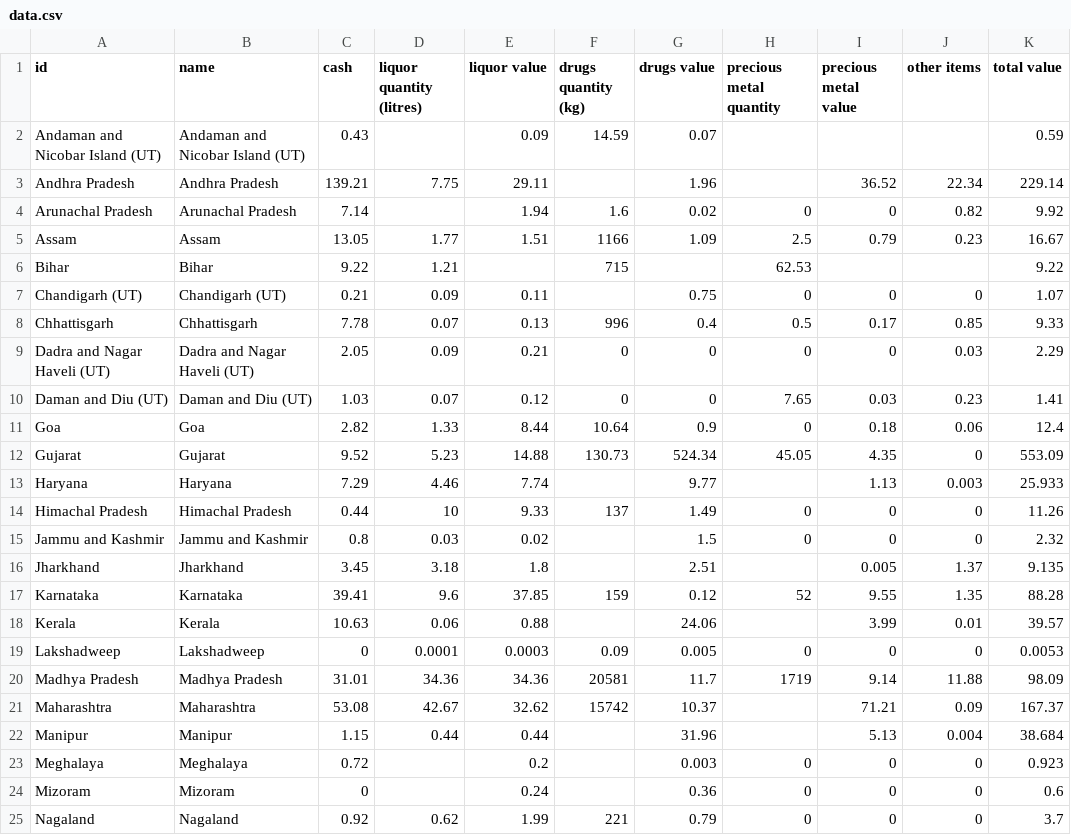
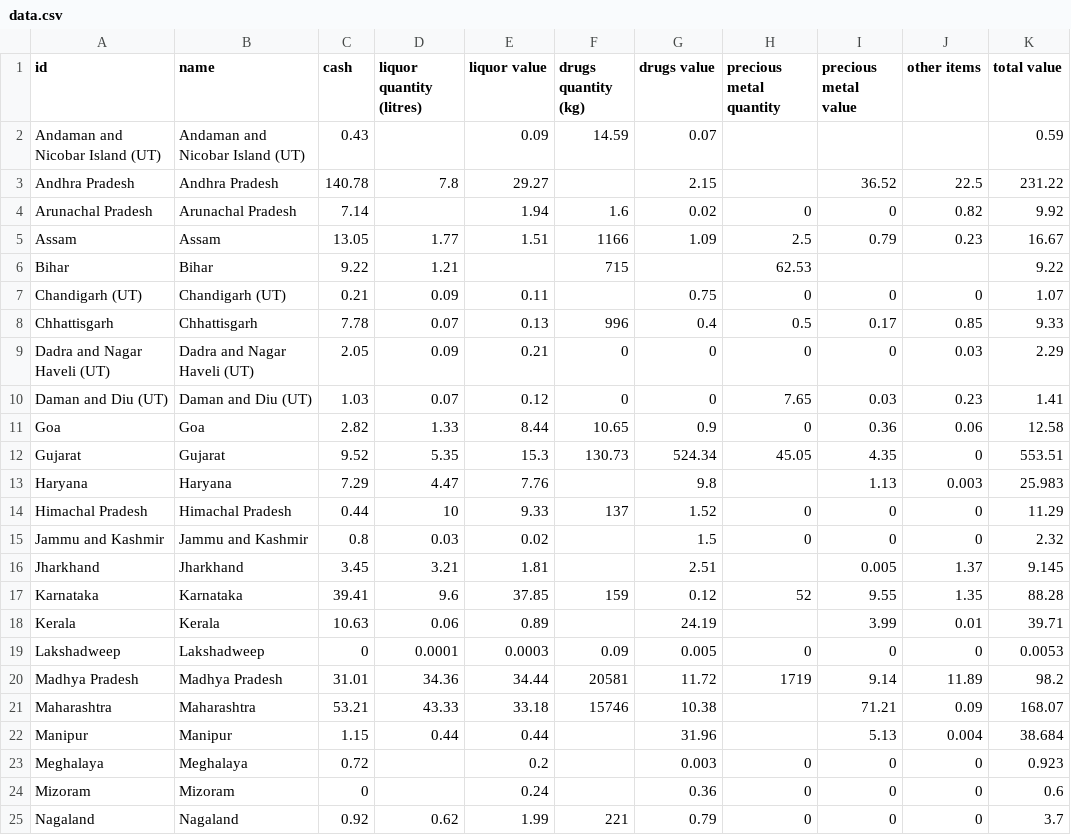
Before and after one commit to vabs/eci-data-analysis, a CSV file: data/data.csv, drawn as a sheet; only a part is shown; the diff covers the shown part only.

Commit message:
Feat: Adding data for May 22

```diff
--- a/data/data.csv
+++ b/data/data.csv
@@ -2,3 +2,3 @@
 Andaman and Nicobar Island (UT),Andaman and Nicobar Island (UT),0.43,,0.09,14.59,0.07,,,,0.59
-Andhra Pradesh,Andhra Pradesh,139.21,7.75,29.11,,1.96,,36.52,22.34,229.14
+Andhra Pradesh,Andhra Pradesh,140.78,7.8,29.27,,2.15,,36.52,22.5,231.22
 Arunachal Pradesh,Arunachal Pradesh,7.14,,1.94,1.6,0.02,0,0,0.82,9.92
@@ -10,13 +10,13 @@ Dadra and Nagar Haveli (UT),Dadra and Nagar Haveli (UT),2.05,0.09,0.21,0,0,0,0,0
 Daman and Diu (UT),Daman and Diu (UT),1.03,0.07,0.12,0,0,7.65,0.03,0.23,1.41
-Goa,Goa,2.82,1.33,8.44,10.64,0.9,0,0.18,0.06,12.4
-Gujarat,Gujarat,9.52,5.23,14.88,130.73,524.34,45.05,4.35,0,553.09
-Haryana,Haryana,7.29,4.46,7.74,,9.77,,1.13,0.003,25.933
-Himachal Pradesh,Himachal Pradesh,0.44,10,9.33,137,1.49,0,0,0,11.26
+Goa,Goa,2.82,1.33,8.44,10.65,0.9,0,0.36,0.06,12.58
+Gujarat,Gujarat,9.52,5.35,15.3,130.73,524.34,45.05,4.35,0,553.51
+Haryana,Haryana,7.29,4.47,7.76,,9.8,,1.13,0.003,25.983
+Himachal Pradesh,Himachal Pradesh,0.44,10,9.33,137,1.52,0,0,0,11.29
 Jammu and Kashmir,Jammu and Kashmir,0.8,0.03,0.02,,1.5,0,0,0,2.32
-Jharkhand,Jharkhand,3.45,3.18,1.8,,2.51,,0.005,1.37,9.135
+Jharkhand,Jharkhand,3.45,3.21,1.81,,2.51,,0.005,1.37,9.145
 Karnataka,Karnataka,39.41,9.6,37.85,159,0.12,52,9.55,1.35,88.28
-Kerala,Kerala,10.63,0.06,0.88,,24.06,,3.99,0.01,39.57
+Kerala,Kerala,10.63,0.06,0.89,,24.19,,3.99,0.01,39.71
 Lakshadweep,Lakshadweep,0,0.0001,0.0003,0.09,0.005,0,0,0,0.0053
-Madhya Pradesh,Madhya Pradesh,31.01,34.36,34.36,20581,11.7,1719,9.14,11.88,98.09
-Maharashtra,Maharashtra,53.08,42.67,32.62,15742,10.37,,71.21,0.09,167.37
+Madhya Pradesh,Madhya Pradesh,31.01,34.36,34.44,20581,11.72,1719,9.14,11.89,98.2
+Maharashtra,Maharashtra,53.21,43.33,33.18,15746,10.38,,71.21,0.09,168.07
 Manipur,Manipur,1.15,0.44,0.44,,31.96,,5.13,0.004,38.684
```
Also changed, not shown: 25 edited cells elsewhere in this file, 2 other files.
